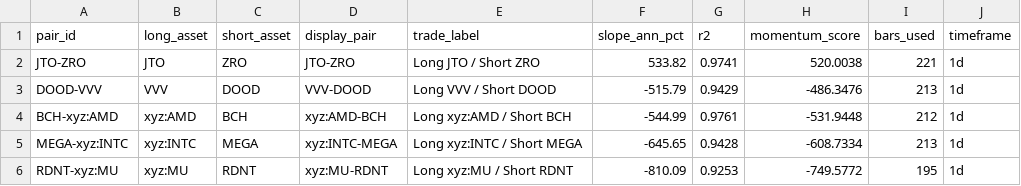
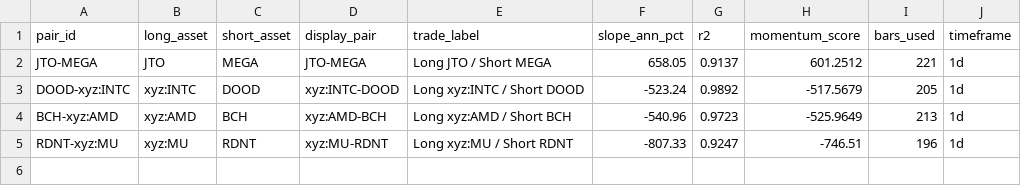
Before and after one commit to akiforge-lab/hyperliquid-momentum-scanner, a CSV file: output/pair_momentum_diversified.csv, drawn as a sheet.

```diff
--- a/output/pair_momentum_diversified.csv
+++ b/output/pair_momentum_diversified.csv
@@ -1,6 +1,5 @@
 pair_id,long_asset,short_asset,display_pair,trade_label,slope_ann_pct,r2,momentum_score,bars_used,timeframe
-JTO-ZRO,JTO,ZRO,JTO-ZRO,Long JTO / Short ZRO,533.82,0.9741,520.0038,221,1d
-DOOD-VVV,VVV,DOOD,VVV-DOOD,Long VVV / Short DOOD,-515.79,0.9429,-486.3476,213,1d
-BCH-xyz:AMD,xyz:AMD,BCH,xyz:AMD-BCH,Long xyz:AMD / Short BCH,-544.99,0.9761,-531.9448,212,1d
-MEGA-xyz:INTC,xyz:INTC,MEGA,xyz:INTC-MEGA,Long xyz:INTC / Short MEGA,-645.65,0.9428,-608.7334,213,1d
-RDNT-xyz:MU,xyz:MU,RDNT,xyz:MU-RDNT,Long xyz:MU / Short RDNT,-810.09,0.9253,-749.5772,195,1d
+JTO-MEGA,JTO,MEGA,JTO-MEGA,Long JTO / Short MEGA,658.05,0.9137,601.2512,221,1d
+DOOD-xyz:INTC,xyz:INTC,DOOD,xyz:INTC-DOOD,Long xyz:INTC / Short DOOD,-523.24,0.9892,-517.5679,205,1d
+BCH-xyz:AMD,xyz:AMD,BCH,xyz:AMD-BCH,Long xyz:AMD / Short BCH,-540.96,0.9723,-525.9649,213,1d
+RDNT-xyz:MU,xyz:MU,RDNT,xyz:MU-RDNT,Long xyz:MU / Short RDNT,-807.33,0.9247,-746.51,196,1d
```
Also changed, not shown: output/all_rankings.csv, output/missing_symbols.csv, 8 other files.
